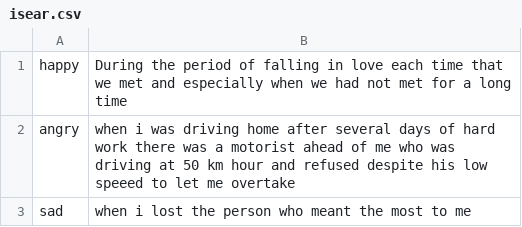
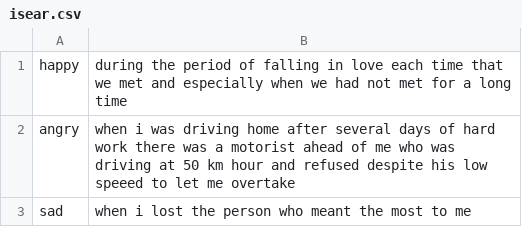
Before and after one commit to tengkukevin/bert-cnn, a CSV file: isear.csv, drawn as a sheet; only a part is shown; the diff names each change by its address in the sheet, - before the commit and + after, or states it on an @@ line.

Commit message:
Update isear.csv

```diff
--- a/isear.csv
+++ b/isear.csv
-B1: During the period…
+B1: during the period…
```
